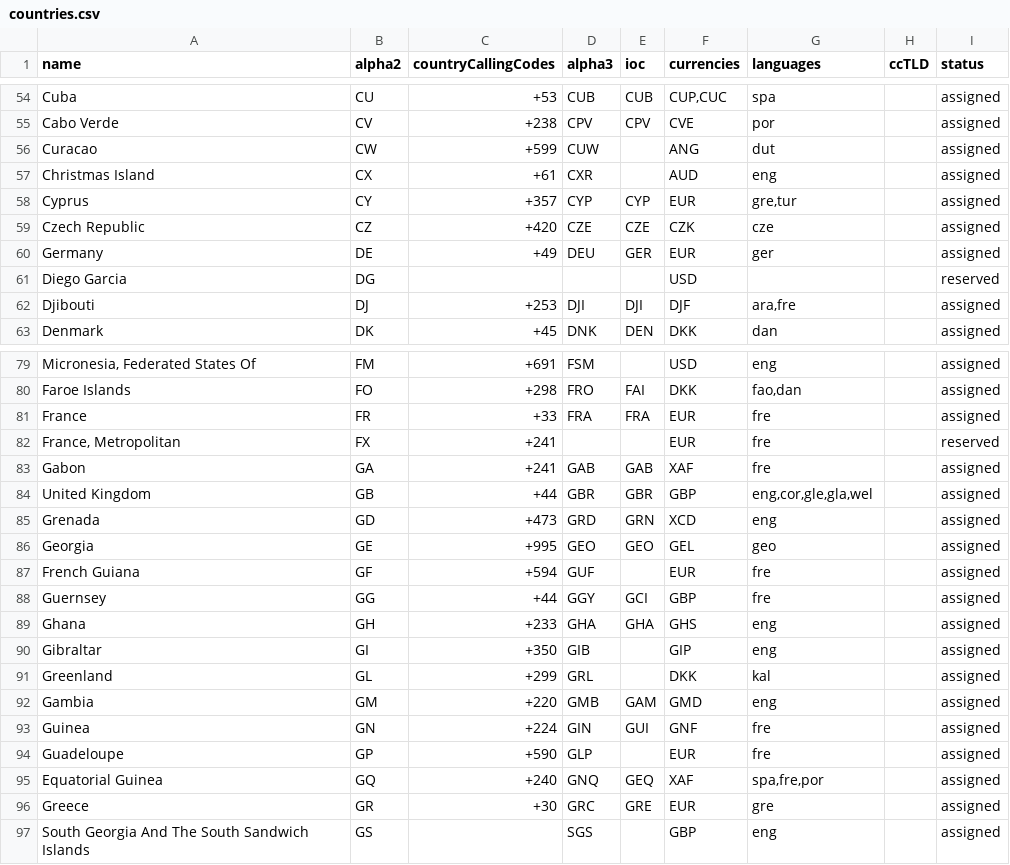
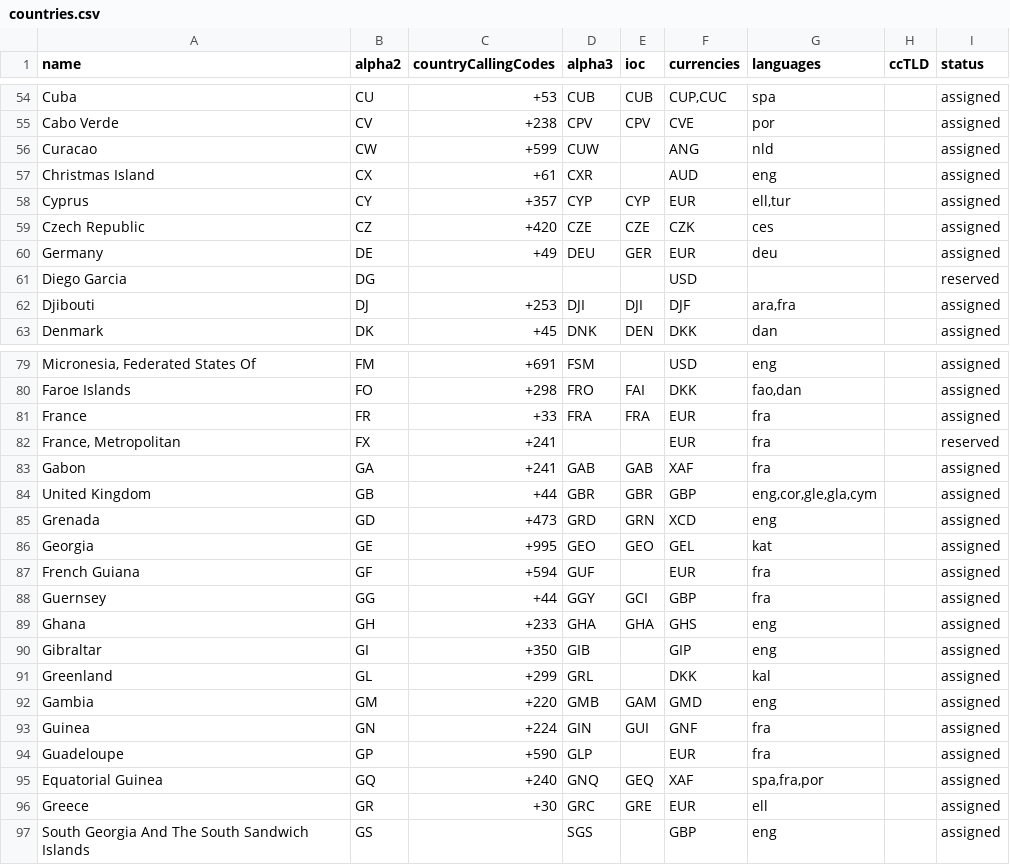
Before and after one commit to OpenBookPrices/country-data, a CSV file: data/countries.csv, drawn as a sheet; only a part is shown, gaps mark what is left out; the diff covers the shown part only; the diff names each change by its address in the sheet, - before the commit and + after, or states it on an @@ line.

Commit message:
Fixed country.languages references.
Some of the language codes were references to the bibliographic code.
Normalized these to use the alpha3 code.

Also added tests to make sure the references are consistent.

```diff
--- a/data/countries.csv
+++ b/data/countries.csv
-G56 (languages): dut
+G56 (languages): nld
-G58 (languages): gre,tur
+G58 (languages): ell,tur
-G59 (languages): cze
+G59 (languages): ces
-G60 (languages): ger
+G60 (languages): deu
-G62 (languages): ara,fre
+G62 (languages): ara,fra
-G81:G83 (languages): fre
+G81:G83 (languages): fra
-G84 (languages): eng,cor,gle,gla,wel
+G84 (languages): eng,cor,gle,gla,cym
-G86 (languages): geo
+G86 (languages): kat
-G87:G88 (languages): fre
+G87:G88 (languages): fra
-G93:G94 (languages): fre
+G93:G94 (languages): fra
-G95 (languages): spa,fre,por
+G95 (languages): spa,fra,por
-G96 (languages): gre
+G96 (languages): ell
```
Also changed, not shown: 60 edited cells elsewhere in this file, 2 other files.
